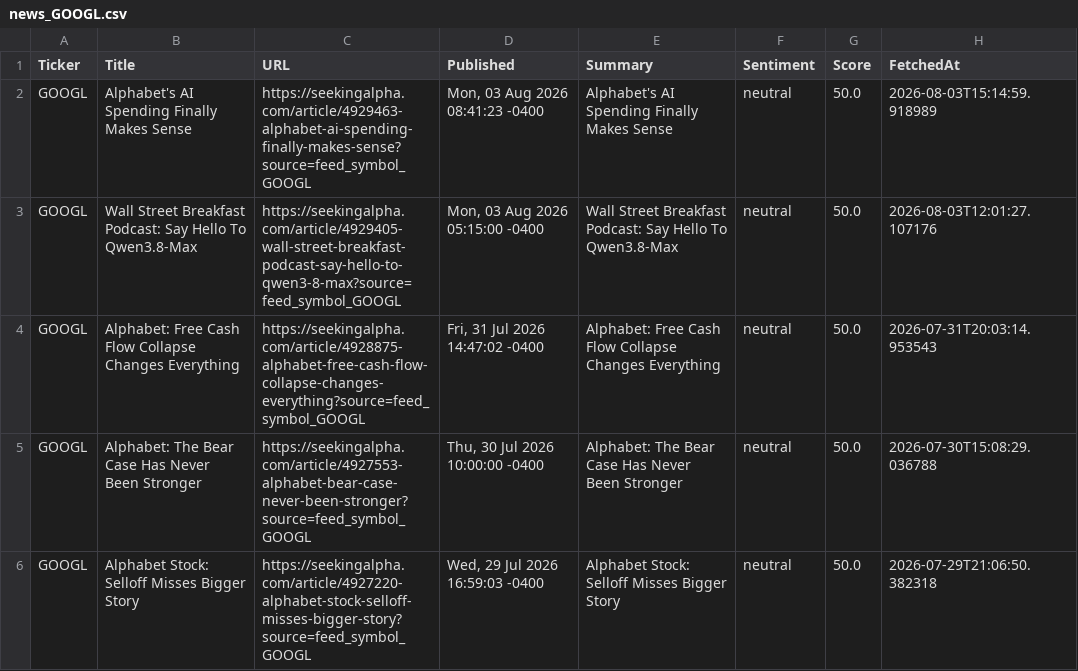
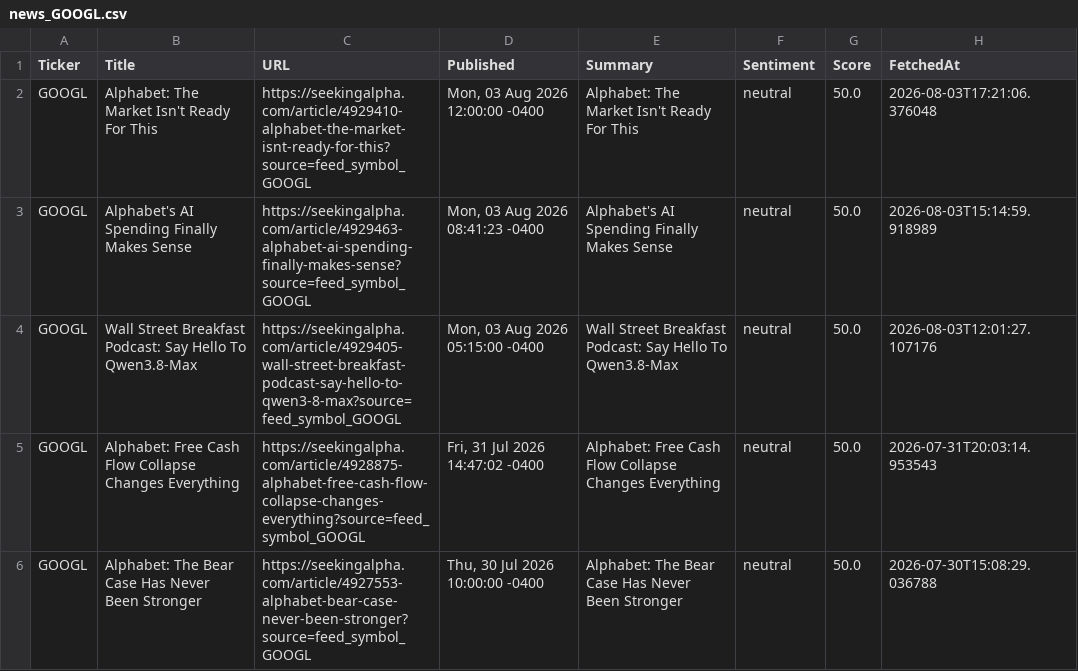
Before and after one commit to timursk99-ai/news-pipeline, a CSV file: news_GOOGL.csv, drawn as a sheet; only a part is shown; the shorter side is filled out with more unchanged rows; the diff names each change by its address in the sheet, - before the commit and + after, or states it on an @@ line.

```diff
--- a/news_GOOGL.csv
+++ b/news_GOOGL.csv
+row 2: GOOGL | Alphabet: The Market Isn't Ready For This | https://seekingalpha.com/article/4929410-alphabet-the-market-isnt-ready-for-this?source=feed_symbol_GOOGL | Mon, 03 Aug 2026 12:00:00 -0400 | Alphabet: The Market Isn't Ready For This | neutral | 50.0 | 2026-08-03T17:21:06.376048
```
Also changed, not shown: news_AAPL.csv, news_MSFT.csv.
